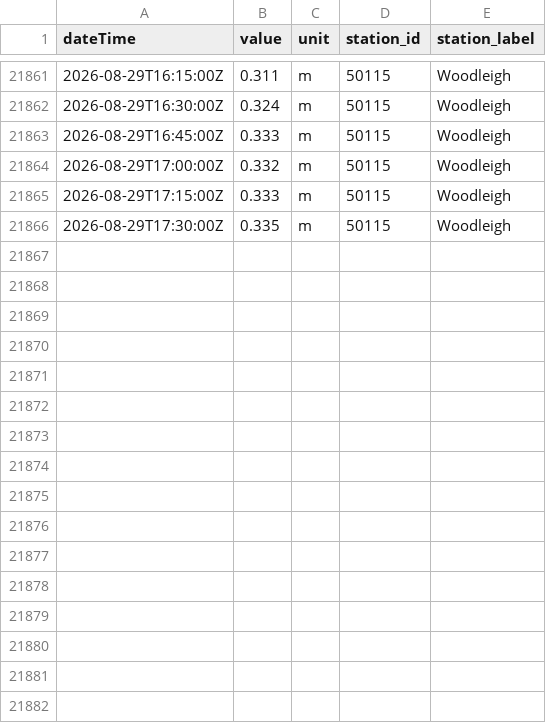
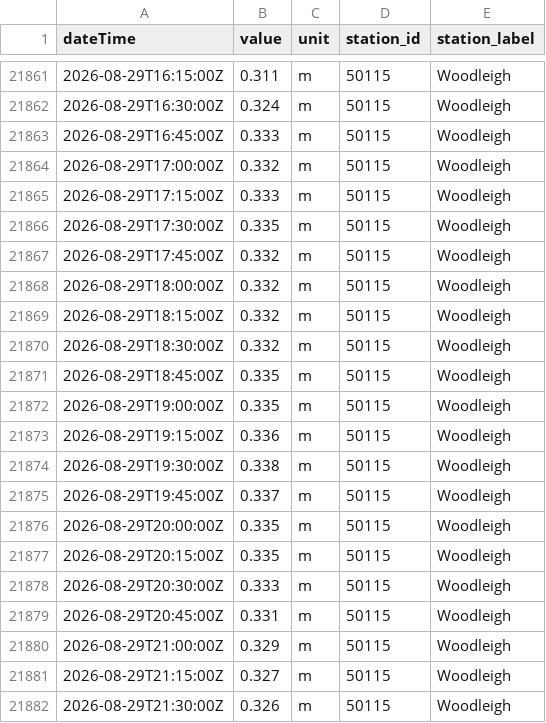
Before and after one commit to aallan/floodwatch, a CSV file: data/level_50115_woodleigh.csv, drawn as a sheet; only a part is shown, gaps mark what is left out; the diff names each change by its address in the sheet, - before the commit and + after, or states it on an @@ line.

```diff
--- a/data/level_50115_woodleigh.csv
+++ b/data/level_50115_woodleigh.csv
+row 21867: 2026-08-29T17:45:00Z | 0.332 | m | 50115 | Woodleigh
+row 21868: 2026-08-29T18:00:00Z | 0.332 | m | 50115 | Woodleigh
+row 21869: 2026-08-29T18:15:00Z | 0.332 | m | 50115 | Woodleigh
+row 21870: 2026-08-29T18:30:00Z | 0.332 | m | 50115 | Woodleigh
+row 21871: 2026-08-29T18:45:00Z | 0.335 | m | 50115 | Woodleigh
+row 21872: 2026-08-29T19:00:00Z | 0.335 | m | 50115 | Woodleigh
+row 21873: 2026-08-29T19:15:00Z | 0.336 | m | 50115 | Woodleigh
+row 21874: 2026-08-29T19:30:00Z | 0.338 | m | 50115 | Woodleigh
+row 21875: 2026-08-29T19:45:00Z | 0.337 | m | 50115 | Woodleigh
+row 21876: 2026-08-29T20:00:00Z | 0.335 | m | 50115 | Woodleigh
+row 21877: 2026-08-29T20:15:00Z | 0.335 | m | 50115 | Woodleigh
+row 21878: 2026-08-29T20:30:00Z | 0.333 | m | 50115 | Woodleigh
+row 21879: 2026-08-29T20:45:00Z | 0.331 | m | 50115 | Woodleigh
+row 21880: 2026-08-29T21:00:00Z | 0.329 | m | 50115 | Woodleigh
+row 21881: 2026-08-29T21:15:00Z | 0.327 | m | 50115 | Woodleigh
+row 21882: 2026-08-29T21:30:00Z | 0.326 | m | 50115 | Woodleigh
```
Also changed, not shown: data/cso_SBB00392.csv, data/level_50119_taw_bridge.csv, 20 other files.
